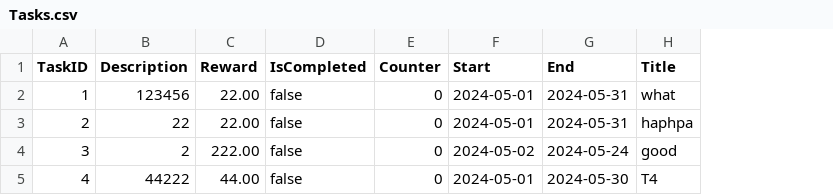
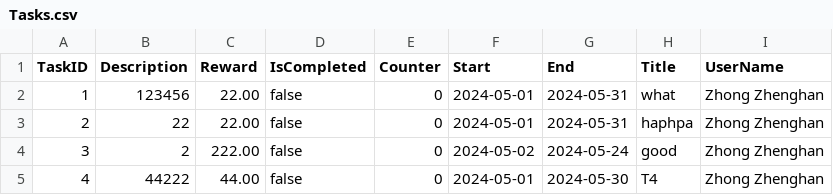
Before and after one commit to buptxinghan/Virtual-Bank-for-Kids, a CSV file: VirtualBankV2/src/Data/Tasks.csv, drawn as a sheet; the diff names each change by its address in the sheet, - before the commit and + after, or states it on an @@ line.

```diff
--- a/VirtualBankV2/src/Data/Tasks.csv
+++ b/VirtualBankV2/src/Data/Tasks.csv
+column I (UserName), rows 2-5: all Zhong Zhenghan
```
Also changed, not shown: 3 other files.
